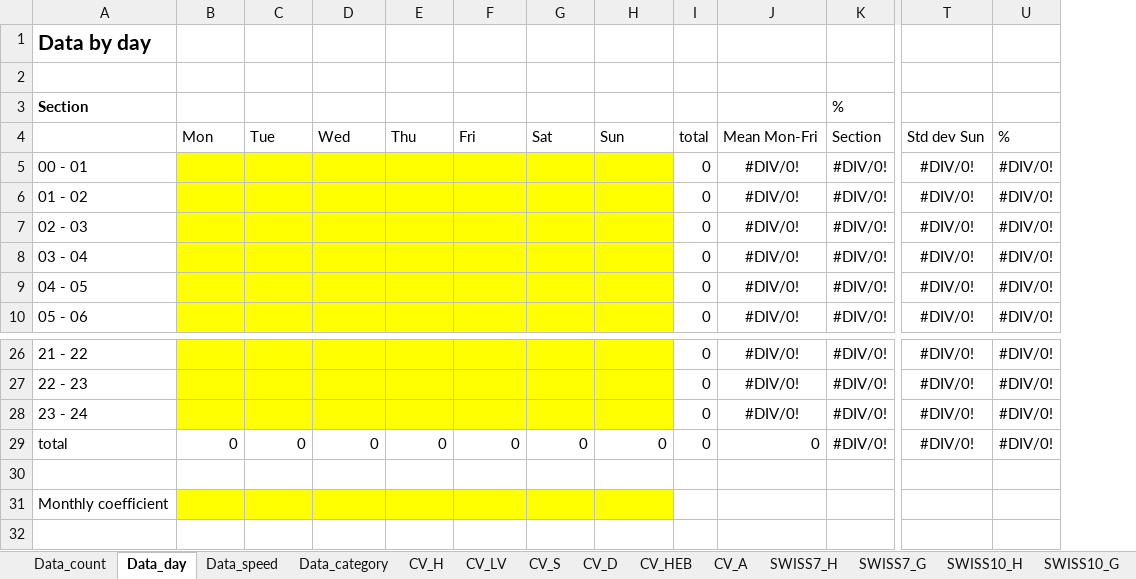
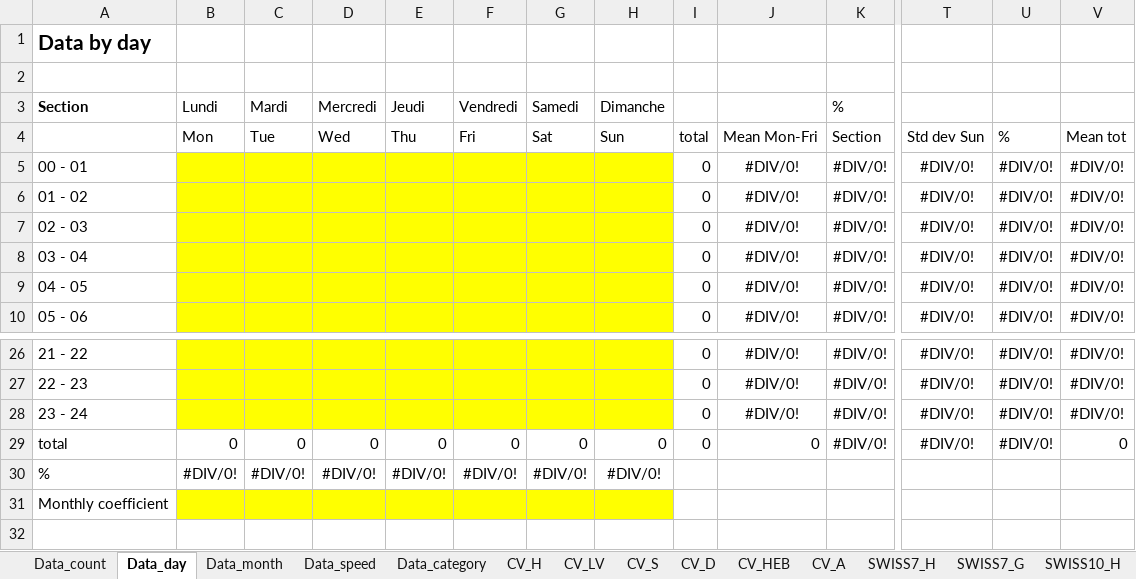
Before and after one commit to opengisch/OpenComptage, an Excel workbook: comptages/report/template_yearly.xlsx, sheet Data_day, drawn as a sheet; only a part is shown, gaps mark what is left out; values as stored, in another font and other column widths than the file's, no borders; rows hold the shown columns only; the diff names each change by its address in the sheet, - before the commit and + after, or states it on an @@ line.

```diff
--- a/comptages/report/template_yearly.xlsx (sheet Data_day)
+++ b/comptages/report/template_yearly.xlsx (sheet Data_day)
+sheet tab: Data_month
+column V, rows 4-10: Mean tot | #DIV/0! | #DIV/0! | #DIV/0! | #DIV/0! | #DIV/0! | #DIV/0!; rows 26-29: #DIV/0! | #DIV/0! | #DIV/0! | 0
-B3: (empty)
+B3: Lundi
-C3: (empty)
+C3: Mardi
-D3: (empty)
+D3: Mercredi
-E3: (empty)
+E3: Jeudi
-F3: (empty)
+F3: Vendredi
-G3: (empty)
+G3: Samedi
-H3: (empty)
+H3: Dimanche
-row 30: (empty)
+row 30: % | #DIV/0! | #DIV/0! | #DIV/0! | #DIV/0! | #DIV/0! | #DIV/0! | #DIV/0!
```
Also changed, not shown: sheet CV_HEB, sheet CV_A, charts or pictures.
